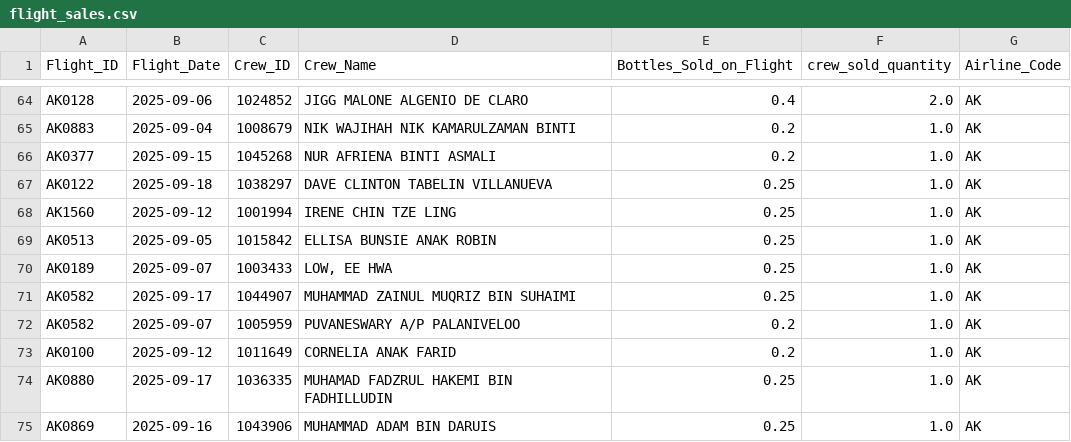
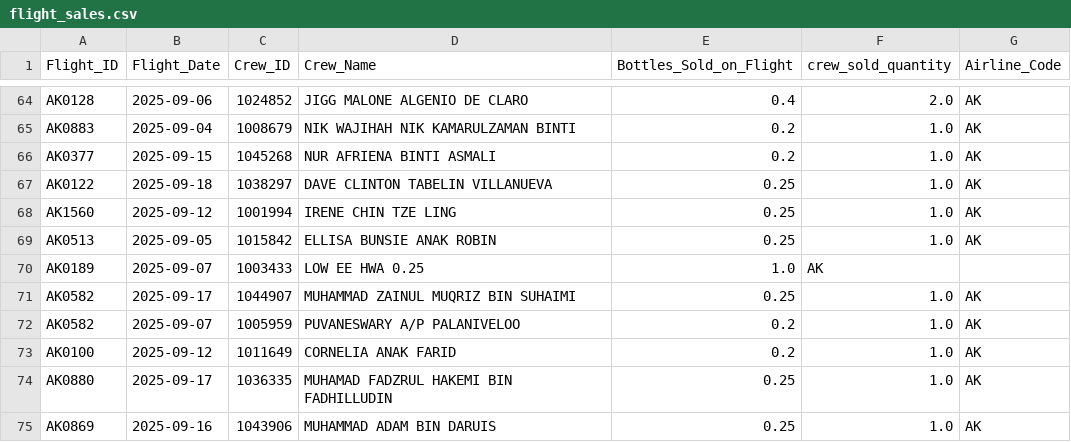
Before and after one commit to jonathanlau97/ccdprizepool, a CSV file: flight_sales.csv, drawn as a sheet; only a part is shown, gaps mark what is left out.

Commit message:
Update flight_sales.csv

```diff
--- a/flight_sales.csv
+++ b/flight_sales.csv
@@ -69,3 +69,3 @@ AK1560	2025-09-12	1001994	IRENE CHIN TZE LING                               	0.2
 AK0513	2025-09-05	1015842	ELLISA BUNSIE ANAK ROBIN                          	0.25	1.0	AK
-AK0189	2025-09-07	1003433	"LOW, EE HWA                                       "	0.25	1.0	AK
+AK0189	2025-09-07	1003433	LOW EE HWA                                        0.25	1.0	AK
 AK0582	2025-09-17	1044907	MUHAMMAD ZAINUL MUQRIZ BIN SUHAIMI                	0.25	1.0	AK
```
